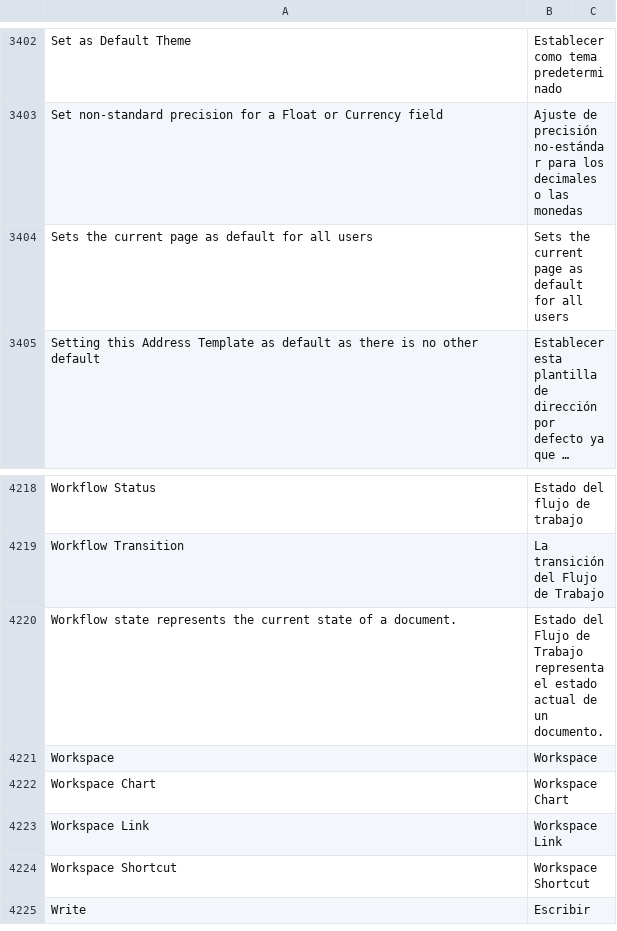
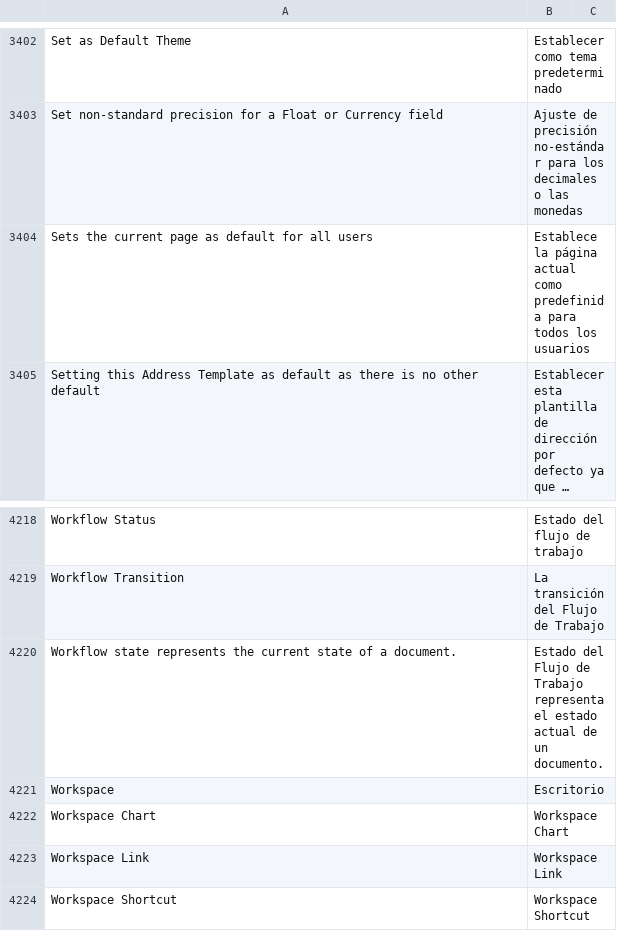
Before and after one commit to fproldan/frappe, a CSV file: frappe/translations/es.csv, drawn as a sheet; only a part is shown, gaps mark what is left out; the shorter side is filled out with more unchanged rows; long unchanged cells end in …; the diff covers the shown part only; the diff names each change by its address in the sheet, - before the commit and + after, or states it on an @@ line.

```diff
--- a/frappe/translations/es.csv
+++ b/frappe/translations/es.csv
-B3404: Sets the current page as default for all users
+B3404: Establece la página actual como predefinida para todos los usuarios
-B4221: Workspace
+B4221: Escritorio
```
Also changed, not shown: 5 edited cells elsewhere in this file.
